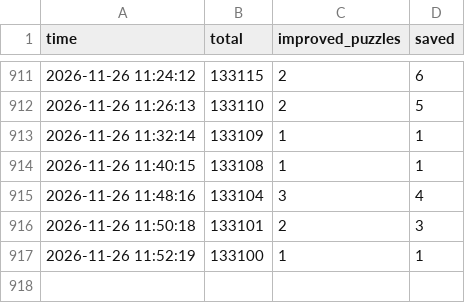
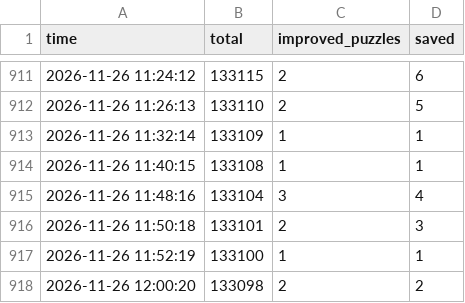
Before and after one commit to Chan-b0b/Santa2026, a CSV file: board/history.csv, drawn as a sheet; only a part is shown, gaps mark what is left out; the diff names each change by its address in the sheet, - before the commit and + after, or states it on an @@ line.

```diff
--- a/board/history.csv
+++ b/board/history.csv
+row 918: 2026-11-26 12:00:20 | 133098 | 2 | 2
```
Also changed, not shown: board/approaches.csv, board/matrix.csv, 1 other file.
